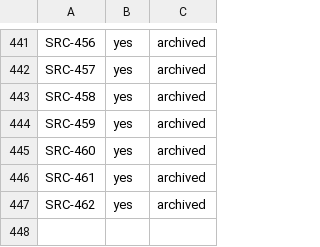
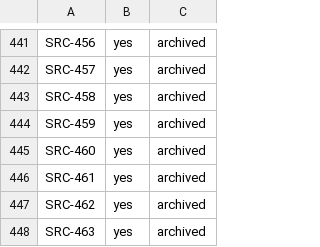
Before and after one commit to luispsalas/applied-ai-concepts, a TSV file: scripts/registry-archive.tsv, drawn as a sheet; only a part is shown, gaps mark what is left out; the diff names each change by its address in the sheet, - before the commit and + after, or states it on an @@ line.

```diff
--- a/scripts/registry-archive.tsv
+++ b/scripts/registry-archive.tsv
+row 448: SRC-463 | yes | archived
```
Also changed, not shown: 4 other files.
